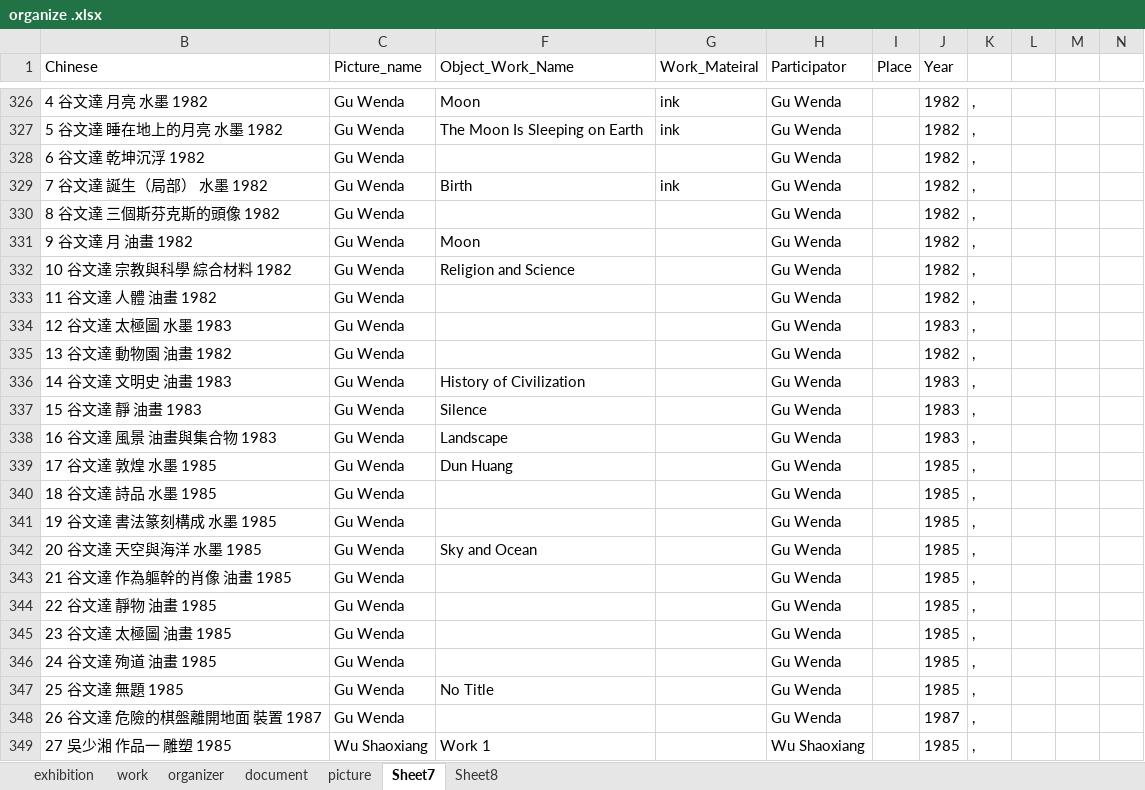
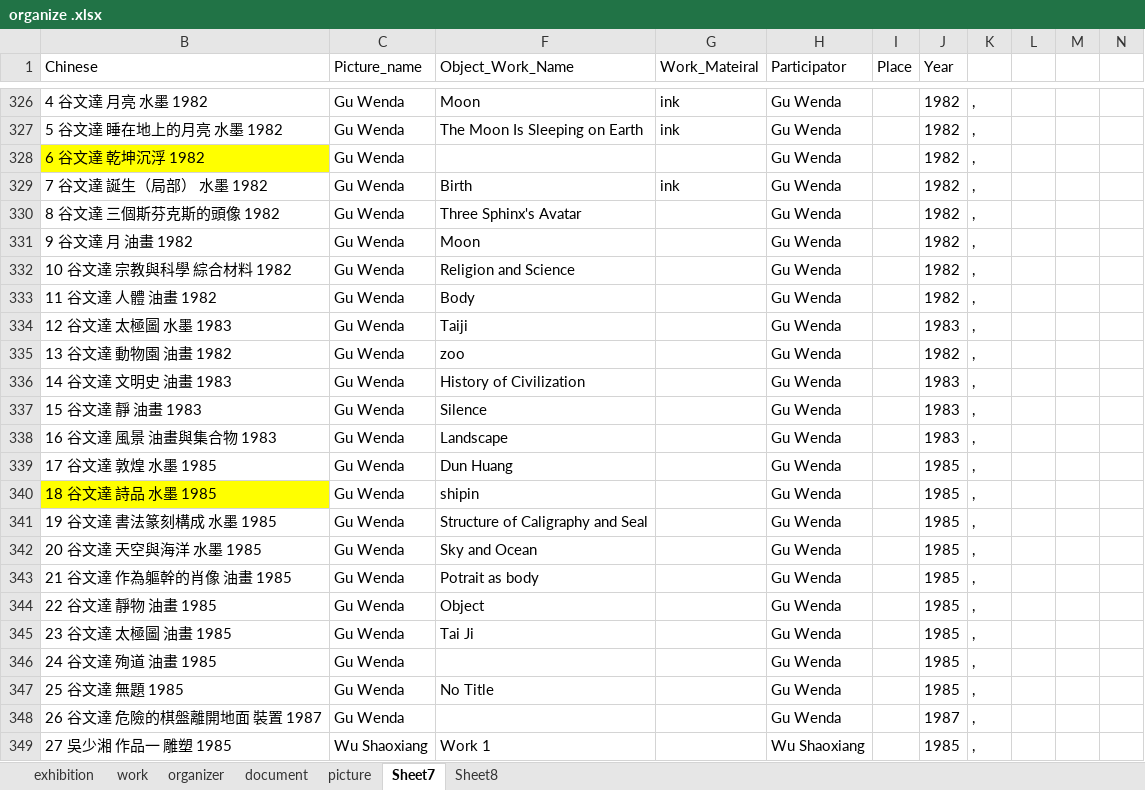
Before and after one commit to rocioluo/85-database, an Excel workbook: organize .xlsx, sheet Sheet7, drawn as a sheet; only a part is shown, gaps mark what is left out; values as stored, in another font and other column widths than the file's, no borders; the diff names each change by its address in the sheet, - before the commit and + after, or states it on an @@ line.

```diff
--- a/organize .xlsx (sheet Sheet7)
+++ b/organize .xlsx (sheet Sheet7)
-B328 fill: none
+B328 fill: #FFFF00
-F330 (Object_Work_Name): (empty)
+F330 (Object_Work_Name): Three Sphinx's Avatar
-F333 (Object_Work_Name): (empty)
+F333 (Object_Work_Name): Body
-F334 (Object_Work_Name): (empty)
+F334 (Object_Work_Name): Taiji
-F335 (Object_Work_Name): (empty)
+F335 (Object_Work_Name): zoo
-B340 fill: none
+B340 fill: #FFFF00
-F340 (Object_Work_Name): (empty)
+F340 (Object_Work_Name): shipin
-F341 (Object_Work_Name): (empty)
+F341 (Object_Work_Name): Structure of Caligraphy and Seal
-F343 (Object_Work_Name): (empty)
+F343 (Object_Work_Name): Potrait as body
-F344 (Object_Work_Name): (empty)
+F344 (Object_Work_Name): Object
-F345 (Object_Work_Name): (empty)
+F345 (Object_Work_Name): Tai Ji
```
Also changed, not shown: 1 other file.
